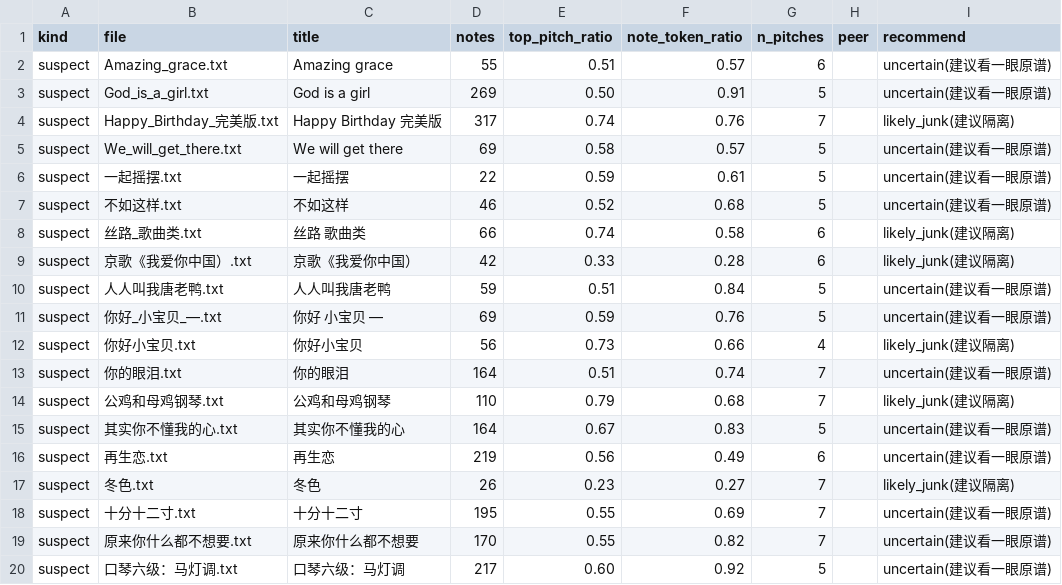
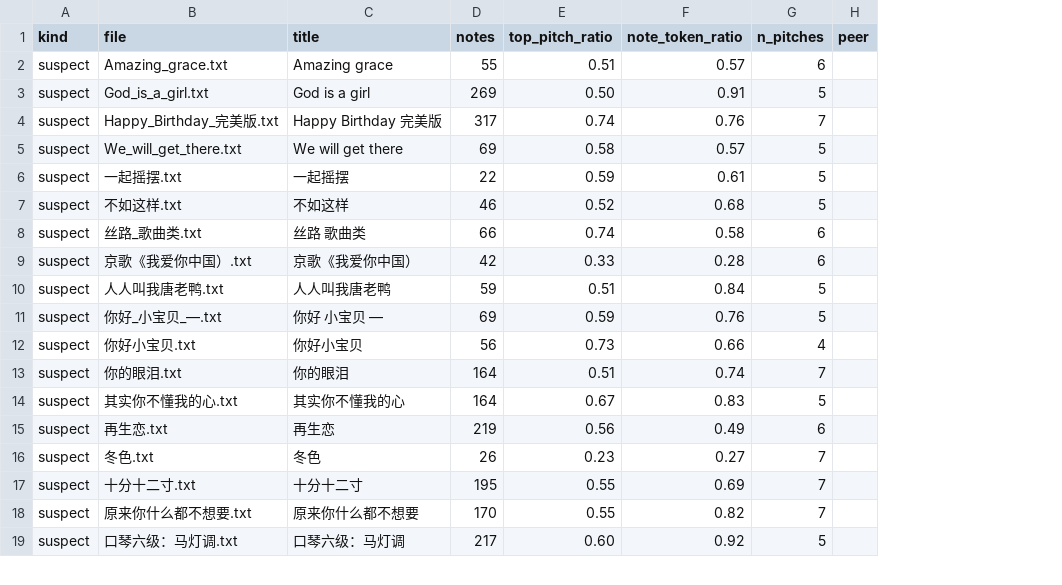
Before and after one commit to Francium-223/jianpu-db, a TSV file: misc/records/quality_proposal.tsv, drawn as a sheet; only a part is shown; the diff names each change by its address in the sheet, - before the commit and + after, or states it on an @@ line.

```diff
--- a/misc/records/quality_proposal.tsv
+++ b/misc/records/quality_proposal.tsv
-column I (recommend), rows 2-13: uncertain(建议看一眼原谱) | uncertain(建议看一眼原谱) | likely_junk(建议隔离) | uncertain(建议看一眼原谱) | uncertain(建议看一眼原谱) | uncertain(建议看一眼原谱) | likely_junk(建议隔离) | likely_junk(建议隔离) | uncertain(建议看一眼原谱) | uncertain(建议看一眼原谱) | likely_junk(建议隔离) | uncertain(建议看一眼原谱); rows 15-20: uncertain(建议看一眼原谱) | uncertain(建议看一眼原谱) | likely_junk(建议隔离) | uncertain(建议看一眼原谱) | uncertain(建议看一眼原谱) | uncertain(建议看一眼原谱)
-row 14: suspect | 公鸡和母鸡钢琴.txt | 公鸡和母鸡钢琴 | 110 | 0.79 | 0.68 | 7 |  | likely_junk(建议隔离)
```
Also changed, not shown: 1 other file.
